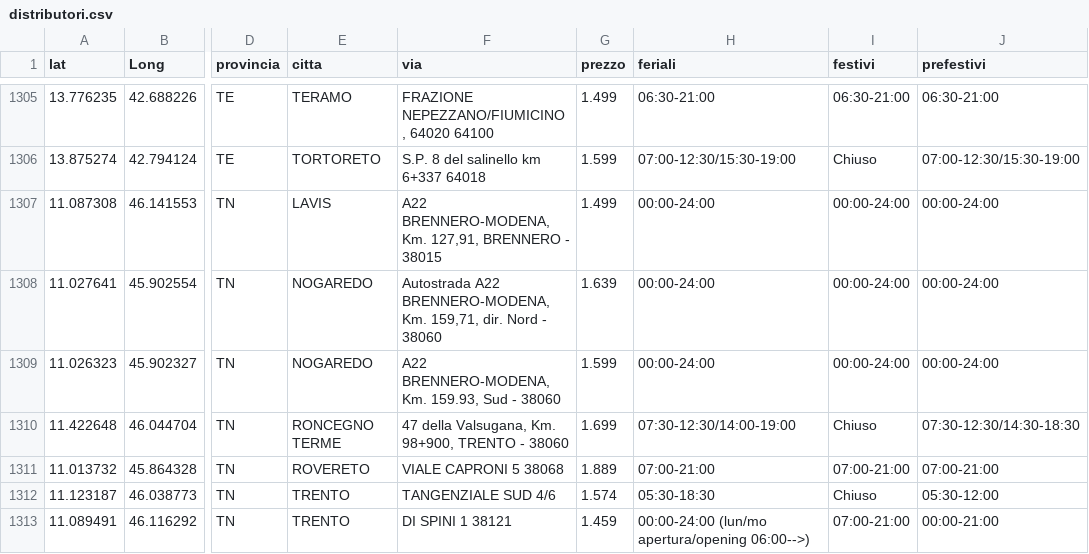
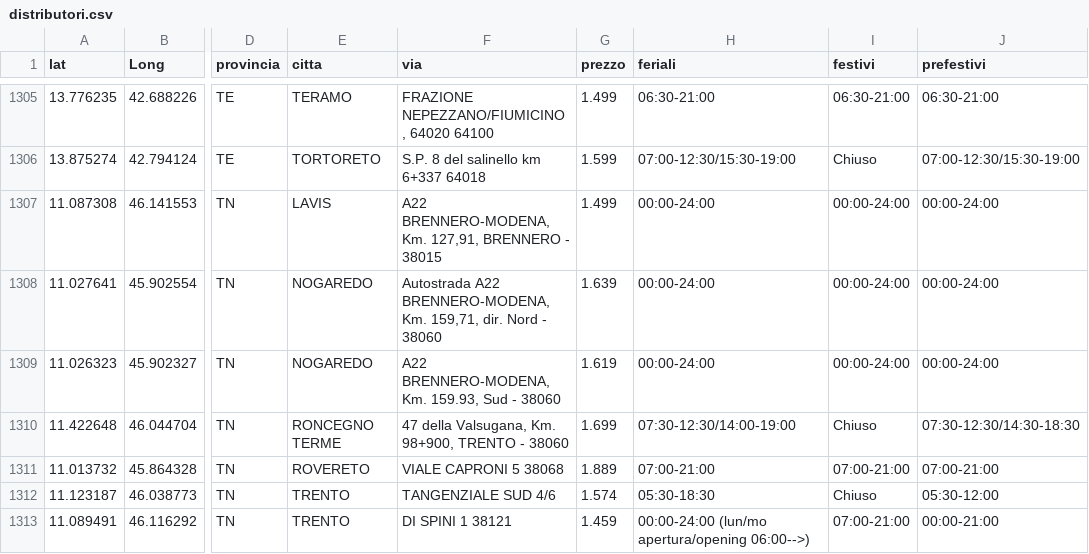
Before and after one commit to PalmioTech/MetanoApp, a CSV file: public/distributori.csv, drawn as a sheet; only a part is shown, gaps mark what is left out; the diff covers the shown part only; the diff names each change by its address in the sheet, - before the commit and + after, or states it on an @@ line.

```diff
--- a/public/distributori.csv
+++ b/public/distributori.csv
-G1309 (prezzo): 1.599
+G1309 (prezzo): 1.619
```
Also changed, not shown: 1 added row, 1 removed row and 37 edited cells elsewhere in this file.
